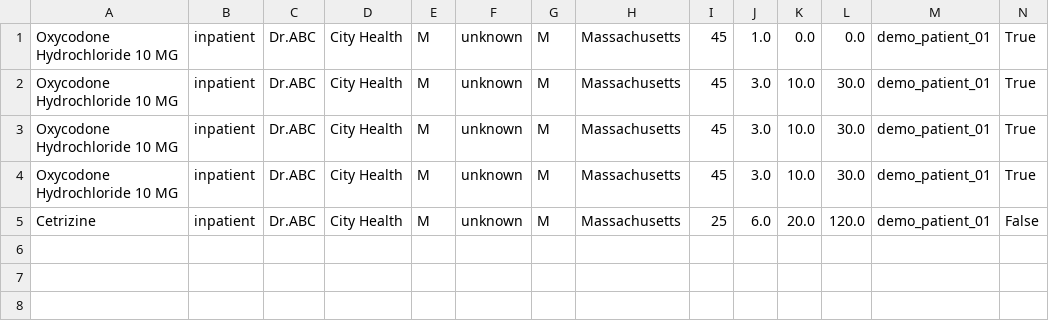
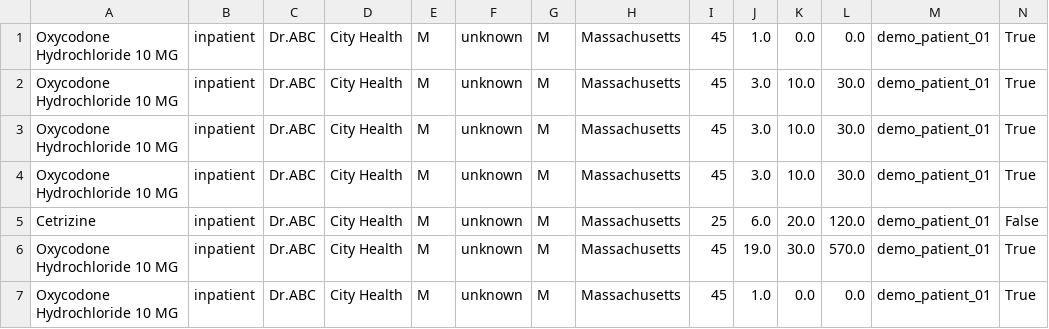
Before and after one commit to edwindominicjoseph/Prescription-webapp-v4, a CSV file: Backend/predictions.csv, drawn as a sheet; only a part is shown; rows hold the shown columns only; the diff names each change by its address in the sheet, - before the commit and + after, or states it on an @@ line.

```diff
--- a/Backend/predictions.csv
+++ b/Backend/predictions.csv
+row 6: Oxycodone Hydrochloride 10 MG | inpatient | Dr.ABC | City Health | M | unknown | M | Massachusetts | 45 | 19.0 | 30.0 | 570.0 | demo_patient_01 | True
+row 7: Oxycodone Hydrochloride 10 MG | inpatient | Dr.ABC | City Health | M | unknown | M | Massachusetts | 45 | 1.0 | 0.0 | 0.0 | demo_patient_01 | True
```
Also changed, not shown: 2 other files.
